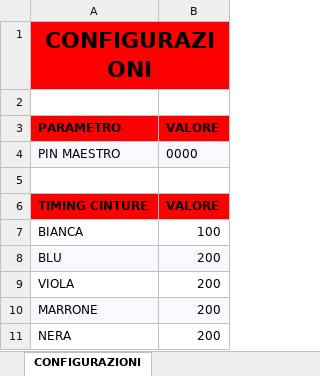
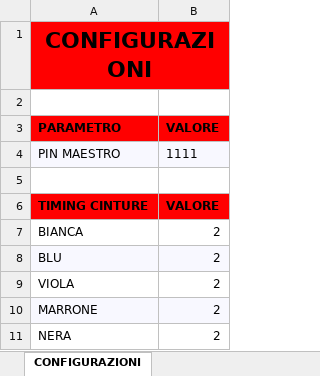
Before and after one commit to PANORAMIX89/KRATOS_PRESENZE_BJJ, an Excel workbook: KRATOS_PRESENZE_BJJ.xlsx, sheet CONFIGURAZIONI, drawn as a sheet; values as stored, in another font and other column widths than the file's, no borders; charts and pictures not drawn; the diff names each change by its address in the sheet, - before the commit and + after, or states it on an @@ line.

```diff
--- a/KRATOS_PRESENZE_BJJ.xlsx (sheet CONFIGURAZIONI)
+++ b/KRATOS_PRESENZE_BJJ.xlsx (sheet CONFIGURAZIONI)
-B4 (VALORE): 0000
+B4 (VALORE): 1111
-B7 (VALORE): 100
+B7 (VALORE): 2
-B8:B11 (VALORE): 200
+B8:B11 (VALORE): 2
```
Also changed, not shown: sheet STORICO CINTURE, sheet REGISTRO GREZZO, sheet DASHBOARD ANNUALE, sheet ATLETI, 3 other files.
